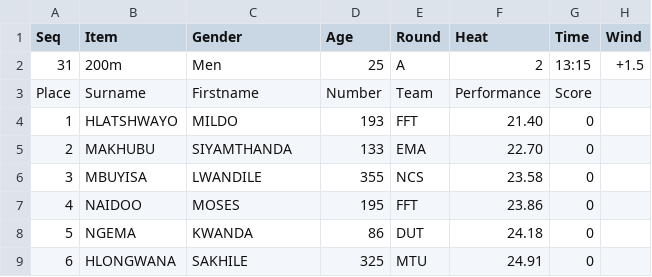
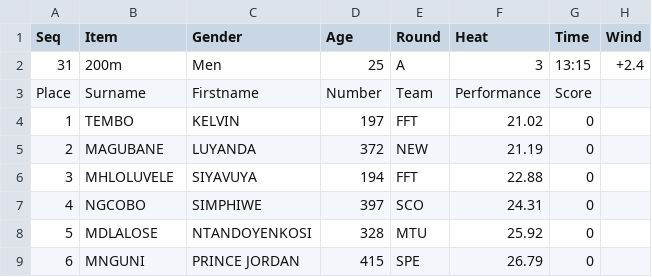
Before and after one commit to stretchinnovation/SCMAthleticResults, a CSV file: PICKUP/ResultsData.csv, drawn as a sheet.

Commit message:
Update ResultsData.csv

```diff
--- a/PICKUP/ResultsData.csv
+++ b/PICKUP/ResultsData.csv
@@ -1,9 +1,9 @@
 Seq,Item,Gender,Age,Round,Heat,Time,Wind
-31,200m,Men,25,A,2,13:15,+1.5
+31,200m,Men,25,A,3,13:15,+2.4
 Place,Surname,Firstname,Number,Team,Performance,Score
-1,HLATSHWAYO,MILDO,193,FFT,21.40,0
-2,MAKHUBU,SIYAMTHANDA,133,EMA,22.70,0
-3,MBUYISA,LWANDILE,355,NCS,23.58,0
-4,NAIDOO,MOSES,195,FFT,23.86,0
-5,NGEMA,KWANDA,86,DUT,24.18,0
-6,HLONGWANA,SAKHILE,325,MTU,24.91,0
+1,TEMBO,KELVIN,197,FFT,21.02,0
+2,MAGUBANE,LUYANDA,372,NEW,21.19,0
+3,MHLOLUVELE,SIYAVUYA,194,FFT,22.88,0
+4,NGCOBO,SIMPHIWE,397,SCO,24.31,0
+5,MDLALOSE,NTANDOYENKOSI,328,MTU,25.92,0
+6,MNGUNI,PRINCE JORDAN,415,SPE,26.79,0
```
